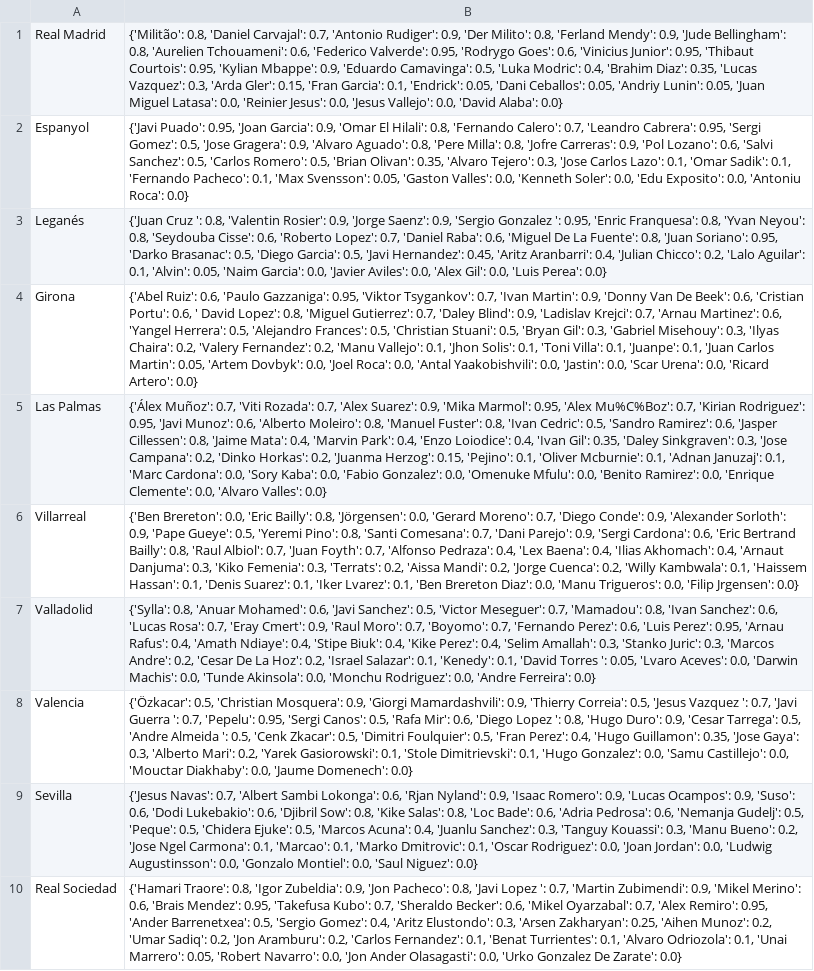
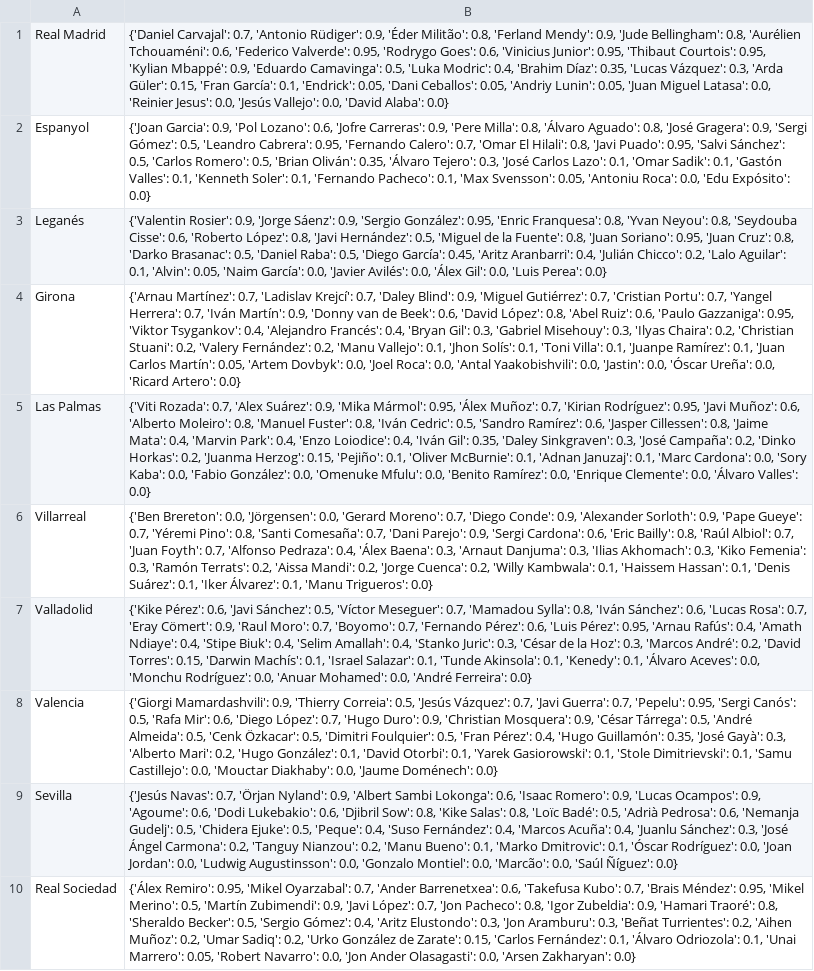
Before and after one commit to pabloroldan98/knapsack-football-formations, a CSV file: csv_files/futbolfantasy_laliga_players_start_probabilities_OLD.csv, drawn as a sheet; only a part is shown; the diff covers the shown part only; the diff names each change by its address in the sheet, - before the commit and + after, or states it on an @@ line.

```diff
--- a/csv_files/futbolfantasy_laliga_players_start_probabilities_OLD.csv
+++ b/csv_files/futbolfantasy_laliga_players_start_probabilities_OLD.csv
-B1: {'Militão': 0.8, 'Daniel Carvajal': 0.7, 'Antonio Rudiger': 0.9, 'Der Milito': 0.8, 'Ferland Mendy': 0.9, 'Jude Bellingham': 0.8, 'Aurelien Tchouameni': 0.6, 'Federico Valverde': 0.95, 'Rodrygo Goes': 0.6, 'Vinicius Junior': 0.95, 'Thibaut Courtois': 0.95, 'Kylian Mbappe': 0.9, 'Eduardo Camavinga': 0.5, 'Luka Modric': 0.4, 'Brahim Diaz': 0.35, 'Lucas Vazquez': 0.3, 'Arda Gler': 0.15, 'Fran Garcia': 0.1, 'Endrick': 0.05, 'Dani Ceballos': 0.05, 'Andriy Lunin': 0.05, 'Juan Miguel Latasa': 0.0, 'Reinier Jesus': 0.0, 'Jesus Vallejo': 0.0,…
+B1: {'Daniel Carvajal': 0.7, 'Antonio Rüdiger': 0.9, 'Éder Militão': 0.8, 'Ferland Mendy': 0.9, 'Jude Bellingham': 0.8, 'Aurélien Tchouaméni': 0.6, 'Federico Valverde': 0.95, 'Rodrygo Goes': 0.6, 'Vinicius Junior': 0.95, 'Thibaut Courtois': 0.95, 'Kylian Mbappé': 0.9, 'Eduardo Camavinga': 0.5, 'Luka Modric': 0.4, 'Brahim Díaz': 0.35, 'Lucas Vázquez': 0.3, 'Arda Güler': 0.15, 'Fran García': 0.1, 'Endrick': 0.05, 'Dani Ceballos': 0.05, 'Andriy Lunin': 0.05, 'Juan Miguel Latasa': 0.0, 'Reinier Jesus': 0.0, 'Jesús Vallejo': 0.0,…
-B2: {'Javi Puado': 0.95, 'Joan Garcia': 0.9, 'Omar El Hilali': 0.8, 'Fernando Calero': 0.7, 'Leandro Cabrera': 0.95, 'Sergi Gomez': 0.5, 'Jose Gragera': 0.9, 'Alvaro Aguado': 0.8, 'Pere Milla': 0.8, 'Jofre Carreras': 0.9, 'Pol Lozano': 0.6, 'Salvi Sanchez': 0.5, 'Carlos Romero': 0.5, 'Brian Olivan': 0.35, 'Alvaro Tejero': 0.3, 'Jose Carlos Lazo': 0.1, 'Omar Sadik': 0.1, 'Fernando Pacheco': 0.1, 'Max Svensson': 0.05, 'Gaston Valles': 0.0, 'Kenneth Soler': 0.0, 'Edu Exposito': 0.0, 'Antoniu Roca': 0.0}
+B2: {'Joan Garcia': 0.9, 'Pol Lozano': 0.6, 'Jofre Carreras': 0.9, 'Pere Milla': 0.8, 'Álvaro Aguado': 0.8, 'José Gragera': 0.9, 'Sergi Gómez': 0.5, 'Leandro Cabrera': 0.95, 'Fernando Calero': 0.7, 'Omar El Hilali': 0.8, 'Javi Puado': 0.95, 'Salvi Sánchez': 0.5, 'Carlos Romero': 0.5, 'Brian Oliván': 0.35, 'Álvaro Tejero': 0.3, 'José Carlos Lazo': 0.1, 'Omar Sadik': 0.1, 'Gastón Valles': 0.1, 'Kenneth Soler': 0.1, 'Fernando Pacheco': 0.1, 'Max Svensson': 0.05, 'Antoniu Roca': 0.0, 'Edu Expósito': 0.0}
-B3: {'Juan Cruz ': 0.8, 'Valentin Rosier': 0.9, 'Jorge Saenz': 0.9, 'Sergio Gonzalez ': 0.95, 'Enric Franquesa': 0.8, 'Yvan Neyou': 0.8, 'Seydouba Cisse': 0.6, 'Roberto Lopez': 0.7, 'Daniel Raba': 0.6, 'Miguel De La Fuente': 0.8, 'Juan Soriano': 0.95, 'Darko Brasanac': 0.5, 'Diego Garcia': 0.5, 'Javi Hernandez': 0.45, 'Aritz Aranbarri': 0.4, 'Julian Chicco': 0.2, 'Lalo Aguilar': 0.1, 'Alvin': 0.05, 'Naim Garcia': 0.0, 'Javier Aviles': 0.0, 'Alex Gil': 0.0,…
+B3: {'Valentin Rosier': 0.9, 'Jorge Sáenz': 0.9, 'Sergio González': 0.95, 'Enric Franquesa': 0.8, 'Yvan Neyou': 0.8, 'Seydouba Cisse': 0.6, 'Roberto López': 0.8, 'Javi Hernández': 0.5, 'Miguel de la Fuente': 0.8, 'Juan Soriano': 0.95, 'Juan Cruz': 0.8, 'Darko Brasanac': 0.5, 'Daniel Raba': 0.5, 'Diego García': 0.45, 'Aritz Aranbarri': 0.4, 'Julián Chicco': 0.2, 'Lalo Aguilar': 0.1, 'Alvin': 0.05, 'Naim García': 0.0, 'Javier Avilés': 0.0, 'Álex Gil': 0.0,…
-B4: {'Abel Ruiz': 0.6, 'Paulo Gazzaniga': 0.95, 'Viktor Tsygankov': 0.7, 'Ivan Martin': 0.9, 'Donny Van De Beek': 0.6, 'Cristian Portu': 0.6, ' David Lopez': 0.8, 'Miguel Gutierrez': 0.7, 'Daley Blind': 0.9, 'Ladislav Krejci': 0.7, 'Arnau Martinez': 0.6, 'Yangel Herrera': 0.5, 'Alejandro Frances': 0.5, 'Christian Stuani': 0.5, 'Bryan Gil': 0.3, 'Gabriel Misehouy': 0.3, 'Ilyas Chaira': 0.2, 'Valery Fernandez': 0.2, 'Manu Vallejo': 0.1, 'Jhon Solis': 0.1, 'Toni Villa': 0.1, 'Juanpe': 0.1, 'Juan Carlos Martin': 0.05, 'Artem Dovbyk': 0.0, 'Joel Roca': 0.0, 'Antal Yaakobishvili': 0.0, 'Jastin': 0.0, 'Scar Urena': 0.0, 'Ricard…
+B4: {'Arnau Martínez': 0.7, 'Ladislav Krejcí': 0.7, 'Daley Blind': 0.9, 'Miguel Gutiérrez': 0.7, 'Cristian Portu': 0.7, 'Yangel Herrera': 0.7, 'Iván Martín': 0.9, 'Donny van de Beek': 0.6, 'David López': 0.8, 'Abel Ruiz': 0.6, 'Paulo Gazzaniga': 0.95, 'Viktor Tsygankov': 0.4, 'Alejandro Francés': 0.4, 'Bryan Gil': 0.3, 'Gabriel Misehouy': 0.3, 'Ilyas Chaira': 0.2, 'Christian Stuani': 0.2, 'Valery Fernández': 0.2, 'Manu Vallejo': 0.1, 'Jhon Solís': 0.1, 'Toni Villa': 0.1, 'Juanpe Ramírez': 0.1, 'Juan Carlos Martín': 0.05, 'Artem Dovbyk': 0.0, 'Joel Roca': 0.0, 'Antal Yaakobishvili': 0.0, 'Jastin': 0.0, 'Óscar Ureña': 0.0, 'Ricard…
-B5: {'Álex Muñoz': 0.7, 'Viti Rozada': 0.7, 'Alex Suarez': 0.9, 'Mika Marmol': 0.95, 'Alex Mu%C%Boz': 0.7, 'Kirian Rodriguez': 0.95, 'Javi Munoz': 0.6, 'Alberto Moleiro': 0.8, 'Manuel Fuster': 0.8, 'Ivan Cedric': 0.5, 'Sandro Ramirez': 0.6, 'Jasper Cillessen': 0.8, 'Jaime Mata': 0.4, 'Marvin Park': 0.4, 'Enzo Loiodice': 0.4, 'Ivan Gil': 0.35, 'Daley Sinkgraven': 0.3, 'Jose Campana': 0.2, 'Dinko Horkas': 0.2, 'Juanma Herzog': 0.15, 'Pejino': 0.1, 'Oliver Mcburnie': 0.1, 'Adnan Januzaj': 0.1, 'Marc Cardona': 0.0, 'Sory Kaba': 0.0, 'Fabio Gonzalez': 0.0, 'Omenuke Mfulu': 0.0, 'Benito Ramirez': 0.0, 'Enrique Clemente': 0.0, 'Alvaro Valles': 0.0}
+B5: {'Viti Rozada': 0.7, 'Alex Suárez': 0.9, 'Mika Mármol': 0.95, 'Álex Muñoz': 0.7, 'Kirian Rodríguez': 0.95, 'Javi Muñoz': 0.6, 'Alberto Moleiro': 0.8, 'Manuel Fuster': 0.8, 'Iván Cedric': 0.5, 'Sandro Ramírez': 0.6, 'Jasper Cillessen': 0.8, 'Jaime Mata': 0.4, 'Marvin Park': 0.4, 'Enzo Loiodice': 0.4, 'Iván Gil': 0.35, 'Daley Sinkgraven': 0.3, 'José Campaña': 0.2, 'Dinko Horkas': 0.2, 'Juanma Herzog': 0.15, 'Pejiño': 0.1, 'Oliver McBurnie': 0.1, 'Adnan Januzaj': 0.1, 'Marc Cardona': 0.0, 'Sory Kaba': 0.0, 'Fabio González': 0.0, 'Omenuke Mfulu': 0.0, 'Benito Ramírez': 0.0, 'Enrique Clemente': 0.0, 'Álvaro Valles': 0.0}
-B6: …Brereton': 0.0, 'Eric Bailly': 0.8, 'Jörgensen': 0.0, 'Gerard Moreno': 0.7, 'Diego Conde': 0.9, 'Alexander Sorloth': 0.9, 'Pape Gueye': 0.5, 'Yeremi Pino': 0.8, 'Santi Comesana': 0.7, 'Dani Parejo': 0.9, 'Sergi Cardona': 0.6, 'Eric Bertrand Bailly': 0.8, 'Raul Albiol': 0.7, 'Juan Foyth': 0.7, 'Alfonso Pedraza': 0.4, 'Lex Baena': 0.4, 'Ilias Akhomach': 0.4, 'Arnaut Danjuma': 0.3, 'Kiko Femenia': 0.3, 'Terrats': 0.2, 'Aissa Mandi': 0.2, 'Jorge Cuenca': 0.2, 'Willy Kambwala': 0.1, 'Haissem Hassan': 0.1, 'Denis Suarez': 0.1, 'Iker Lvarez': 0.1, 'Ben Brereton Diaz': 0.0, 'Manu Trigueros': 0.0, 'Filip Jrgensen': 0.0}
+B6: …Brereton': 0.0, 'Jörgensen': 0.0, 'Gerard Moreno': 0.7, 'Diego Conde': 0.9, 'Alexander Sorloth': 0.9, 'Pape Gueye': 0.7, 'Yéremi Pino': 0.8, 'Santi Comesaña': 0.7, 'Dani Parejo': 0.9, 'Sergi Cardona': 0.6, 'Eric Bailly': 0.8, 'Raúl Albiol': 0.7, 'Juan Foyth': 0.7, 'Alfonso Pedraza': 0.4, 'Álex Baena': 0.3, 'Arnaut Danjuma': 0.3, 'Ilias Akhomach': 0.3, 'Kiko Femenia': 0.3, 'Ramón Terrats': 0.2, 'Aissa Mandi': 0.2, 'Jorge Cuenca': 0.2, 'Willy Kambwala': 0.1, 'Haissem Hassan': 0.1, 'Denis Suárez': 0.1, 'Iker Álvarez': 0.1, 'Manu Trigueros': 0.0}
-B7: {'Sylla': 0.8, 'Anuar Mohamed': 0.6, 'Javi Sanchez': 0.5, 'Victor Meseguer': 0.7, 'Mamadou': 0.8, 'Ivan Sanchez': 0.6, 'Lucas Rosa': 0.7, 'Eray Cmert': 0.9, 'Raul Moro': 0.7, 'Boyomo': 0.7, 'Fernando Perez': 0.6, 'Luis Perez': 0.95, 'Arnau Rafus': 0.4, 'Amath Ndiaye': 0.4, 'Stipe Biuk': 0.4, 'Kike Perez': 0.4, 'Selim Amallah': 0.3, 'Stanko Juric': 0.3, 'Marcos Andre': 0.2, 'Cesar De La Hoz': 0.2, 'Israel Salazar': 0.1, 'Kenedy': 0.1, 'David Torres ': 0.05, 'Lvaro Aceves': 0.0, 'Darwin Machis': 0.0, 'Tunde Akinsola': 0.0, 'Monchu Rodriguez': 0.0, 'Andre Ferreira': 0.0}
+B7: {'Kike Pérez': 0.6, 'Javi Sánchez': 0.5, 'Víctor Meseguer': 0.7, 'Mamadou Sylla': 0.8, 'Iván Sánchez': 0.6, 'Lucas Rosa': 0.7, 'Eray Cömert': 0.9, 'Raul Moro': 0.7, 'Boyomo': 0.7, 'Fernando Pérez': 0.6, 'Luis Pérez': 0.95, 'Arnau Rafús': 0.4, 'Amath Ndiaye': 0.4, 'Stipe Biuk': 0.4, 'Selim Amallah': 0.4, 'Stanko Juric': 0.3, 'César de la Hoz': 0.3, 'Marcos André': 0.2, 'David Torres': 0.15, 'Darwin Machís': 0.1, 'Israel Salazar': 0.1, 'Tunde Akinsola': 0.1, 'Kenedy': 0.1, 'Álvaro Aceves': 0.0, 'Monchu Rodríguez': 0.0, 'Anuar Mohamed': 0.0, 'André Ferreira': 0.0}
-B8: {'Özkacar': 0.5, 'Christian Mosquera': 0.9, 'Giorgi Mamardashvili': 0.9, 'Thierry Correia': 0.5, 'Jesus Vazquez ': 0.7, 'Javi Guerra ': 0.7, 'Pepelu': 0.95, 'Sergi Canos': 0.5, 'Rafa Mir': 0.6, 'Diego Lopez ': 0.8, 'Hugo Duro': 0.9, 'Cesar Tarrega': 0.5, 'Andre Almeida ': 0.5, 'Cenk Zkacar': 0.5, 'Dimitri Foulquier': 0.5, 'Fran Perez': 0.4, 'Hugo Guillamon': 0.35, 'Jose Gaya': 0.3, 'Alberto Mari': 0.2, 'Yarek Gasiorowski': 0.1, 'Stole Dimitrievski': 0.1, 'Hugo Gonzalez': 0.0, 'Samu Castillejo': 0.0, 'Mouctar Diakhaby': 0.0, 'Jaume Domenech': 0.0}
+B8: {'Giorgi Mamardashvili': 0.9, 'Thierry Correia': 0.5, 'Jesús Vázquez': 0.7, 'Javi Guerra': 0.7, 'Pepelu': 0.95, 'Sergi Canós': 0.5, 'Rafa Mir': 0.6, 'Diego López': 0.7, 'Hugo Duro': 0.9, 'Christian Mosquera': 0.9, 'César Tárrega': 0.5, 'André Almeida': 0.5, 'Cenk Özkacar': 0.5, 'Dimitri Foulquier': 0.5, 'Fran Pérez': 0.4, 'Hugo Guillamón': 0.35, 'José Gayà': 0.3, 'Alberto Mari': 0.2, 'Hugo González': 0.1, 'David Otorbi': 0.1, 'Yarek Gasiorowski': 0.1, 'Stole Dimitrievski': 0.1, 'Samu Castillejo': 0.0, 'Mouctar Diakhaby': 0.0, 'Jaume Doménech': 0.0}
-B9: {'Jesus Navas': 0.7, 'Albert Sambi Lokonga': 0.6, 'Rjan Nyland': 0.9, 'Isaac Romero': 0.9, 'Lucas Ocampos': 0.9, 'Suso': 0.6, 'Dodi Lukebakio': 0.6, 'Djibril Sow': 0.8, 'Kike Salas': 0.8, 'Loc Bade': 0.6, 'Adria Pedrosa': 0.6, 'Nemanja Gudelj': 0.5, 'Peque': 0.5, 'Chidera Ejuke': 0.5, 'Marcos Acuna': 0.4, 'Juanlu Sanchez': 0.3, 'Tanguy Kouassi': 0.3, 'Manu Bueno': 0.2, 'Jose Ngel Carmona': 0.1, 'Marcao': 0.1, 'Marko Dmitrovic': 0.1, 'Oscar Rodriguez': 0.0, 'Joan Jordan': 0.0, 'Ludwig Augustinsson': 0.0, 'Gonzalo Montiel': 0.0, 'Saul Niguez': 0.0}
+B9: {'Jesús Navas': 0.7, 'Örjan Nyland': 0.9, 'Albert Sambi Lokonga': 0.6, 'Isaac Romero': 0.9, 'Lucas Ocampos': 0.9, 'Agoume': 0.6, 'Dodi Lukebakio': 0.6, 'Djibril Sow': 0.8, 'Kike Salas': 0.8, 'Loïc Badé': 0.5, 'Adrià Pedrosa': 0.6, 'Nemanja Gudelj': 0.5, 'Chidera Ejuke': 0.5, 'Peque': 0.4, 'Suso Fernández': 0.4, 'Marcos Acuña': 0.4, 'Juanlu Sánchez': 0.3, 'José Ángel Carmona': 0.2, 'Tanguy Nianzou': 0.2, 'Manu Bueno': 0.1, 'Marko Dmitrovic': 0.1, 'Óscar Rodríguez': 0.0, 'Joan Jordan': 0.0, 'Ludwig Augustinsson': 0.0, 'Gonzalo Montiel': 0.0, 'Marcão': 0.0, 'Saúl Ñíguez': 0.0}
-B10: {'Hamari Traore': 0.8, 'Igor Zubeldia': 0.9, 'Jon Pacheco': 0.8, 'Javi Lopez ': 0.7, 'Martin Zubimendi': 0.9, 'Mikel Merino': 0.6, 'Brais Mendez': 0.95, 'Takefusa Kubo': 0.7, 'Sheraldo Becker': 0.6, 'Mikel Oyarzabal': 0.7, 'Alex Remiro': 0.95, 'Ander Barrenetxea': 0.5, 'Sergio Gomez': 0.4, 'Aritz Elustondo': 0.3, 'Arsen Zakharyan': 0.25, 'Aihen Munoz': 0.2, 'Umar Sadiq': 0.2, 'Jon Aramburu': 0.2, 'Carlos Fernandez': 0.1, 'Benat Turrientes': 0.1, 'Alvaro Odriozola': 0.1, 'Unai Marrero': 0.05, 'Robert Navarro': 0.0, 'Jon Ander Olasagasti': 0.0, 'Urko Gonzalez De Zarate': 0.0}
+B10: {'Álex Remiro': 0.95, 'Mikel Oyarzabal': 0.7, 'Ander Barrenetxea': 0.6, 'Takefusa Kubo': 0.7, 'Brais Méndez': 0.95, 'Mikel Merino': 0.5, 'Martín Zubimendi': 0.9, 'Javi López': 0.7, 'Jon Pacheco': 0.8, 'Igor Zubeldia': 0.9, 'Hamari Traoré': 0.8, 'Sheraldo Becker': 0.5, 'Sergio Gómez': 0.4, 'Aritz Elustondo': 0.3, 'Jon Aramburu': 0.3, 'Beñat Turrientes': 0.2, 'Aihen Muñoz': 0.2, 'Umar Sadiq': 0.2, 'Urko González de Zarate': 0.15, 'Carlos Fernández': 0.1, 'Álvaro Odriozola': 0.1, 'Unai Marrero': 0.05, 'Robert Navarro': 0.0, 'Jon Ander Olasagasti': 0.0, 'Arsen Zakharyan': 0.0}
```
Also changed, not shown: 10 edited cells elsewhere in this file, csv_files/futbolfantasy_laliga_players_forms.csv, csv_files/futbolfantasy_laliga_players_positions.csv, 7 other files.
